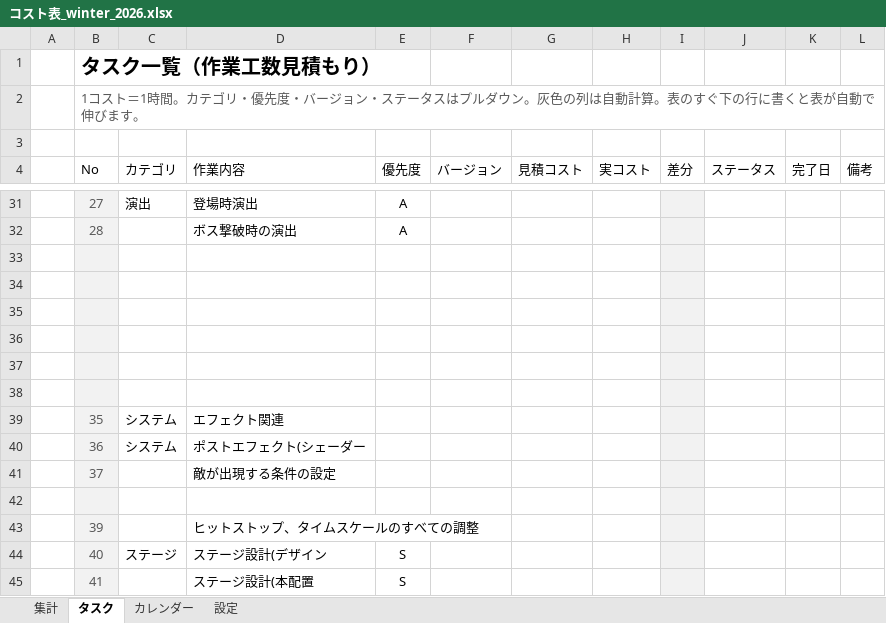
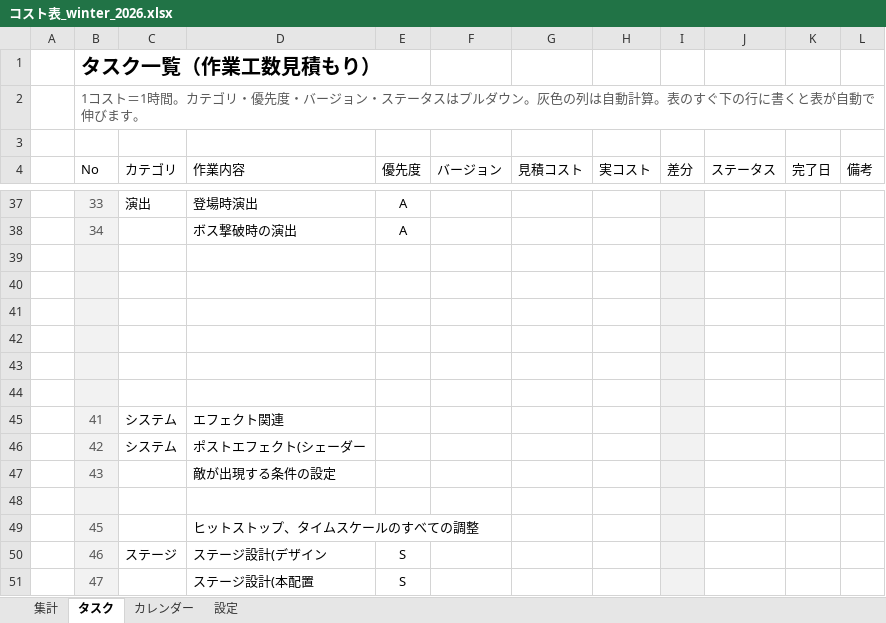
Before and after one commit to hir4rin/2026_winter, an Excel workbook: 進捗/コスト表_winter_2026.xlsx, sheet タスク, drawn as a sheet; only a part is shown, gaps mark what is left out; values as stored, in another font and other column widths than the file's, no borders; conditional formats and table styles not drawn; addresses are those after the commit; the diff covers the shown part only; the diff names each change by its address in the sheet, - before the commit and + after, or states it on an @@ line.

```diff
--- a/進捗/コスト表_winter_2026.xlsx (sheet タスク)
+++ b/進捗/コスト表_winter_2026.xlsx (sheet タスク)
-B37 (No): 27
+B37 (No): 33
-B38 (No): 28
+B38 (No): 34
-B45 (No): 35
+B45 (No): 41
-B46 (No): 36
+B46 (No): 42
-B47 (No): 37
+B47 (No): 43
-B49 (No): 39
+B49 (No): 45
-B50 (No): 40
+B50 (No): 46
-B51 (No): 41
+B51 (No): 47
```
Also changed, not shown: 19 added rows, 13 removed rows and 9 edited cells elsewhere in this sheet, sheet 集計, sheet カレンダー, sheet 設定, 22 other files.
